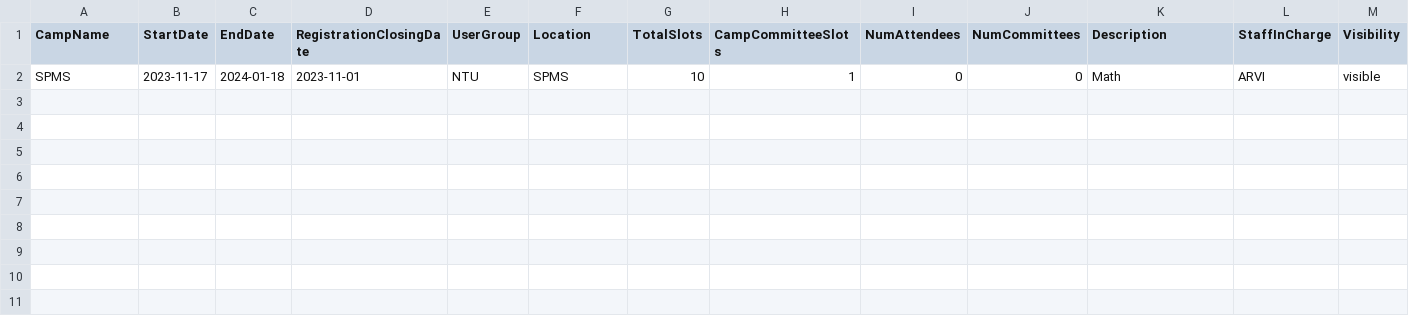
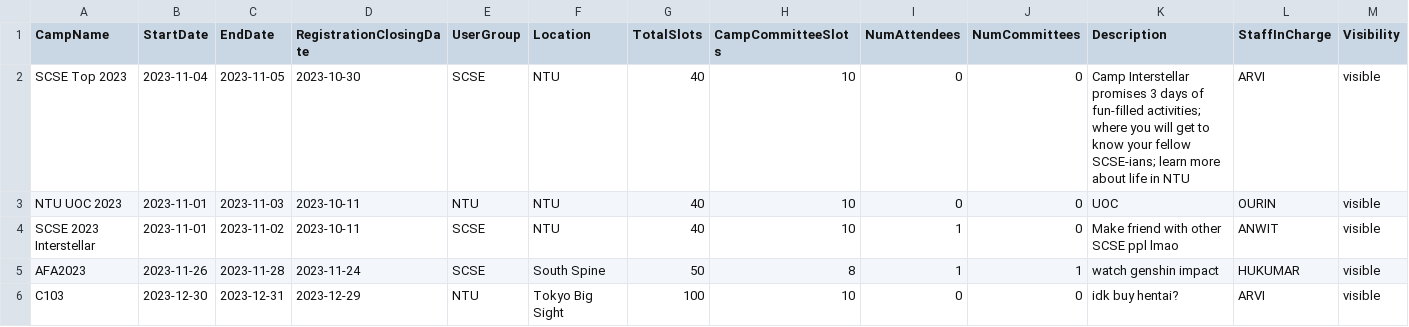
Before and after one commit to zikachuuu/SC2001-CAMS, a CSV file: data/camps_list.csv, drawn as a sheet; removed rows and columns are numbered as before the commit, all else as after; the diff names each change by its address in the sheet, - before the commit and + after, or states it on an @@ line.

```diff
--- a/data/camps_list.csv
+++ b/data/camps_list.csv
-row 2: SPMS | 2023-11-17 | 2024-01-18 | 2023-11-01 | NTU | SPMS | 10 | 1 | 0 | 0 | Math | ARVI | visible
+row 2: SCSE Top 2023 | 2023-11-04 | 2023-11-05 | 2023-10-30 | SCSE | NTU | 40 | 10 | 0 | 0 | Camp Interstellar promises 3 days of fun-filled activities; where you will get to know your fellow SCSE-ians; learn more about life in NTU | ARVI | visible
+row 3: NTU UOC 2023 | 2023-11-01 | 2023-11-03 | 2023-10-11 | NTU | NTU | 40 | 10 | 0 | 0 | UOC | OURIN | visible
+row 4: SCSE 2023 Interstellar | 2023-11-01 | 2023-11-02 | 2023-10-11 | SCSE | NTU | 40 | 10 | 1 | 0 | Make friend with other SCSE ppl lmao | ANWIT | visible
+row 5: AFA2023 | 2023-11-26 | 2023-11-28 | 2023-11-24 | SCSE | South Spine | 50 | 8 | 1 | 1 | watch genshin impact | HUKUMAR | visible
+row 6: C103 | 2023-12-30 | 2023-12-31 | 2023-12-29 | NTU | Tokyo Big Sight | 100 | 10 | 0 | 0 | idk buy hentai? | ARVI | visible
```
Also changed, not shown: data/staff_list.csv, data/student_list.csv, 3 other files.
